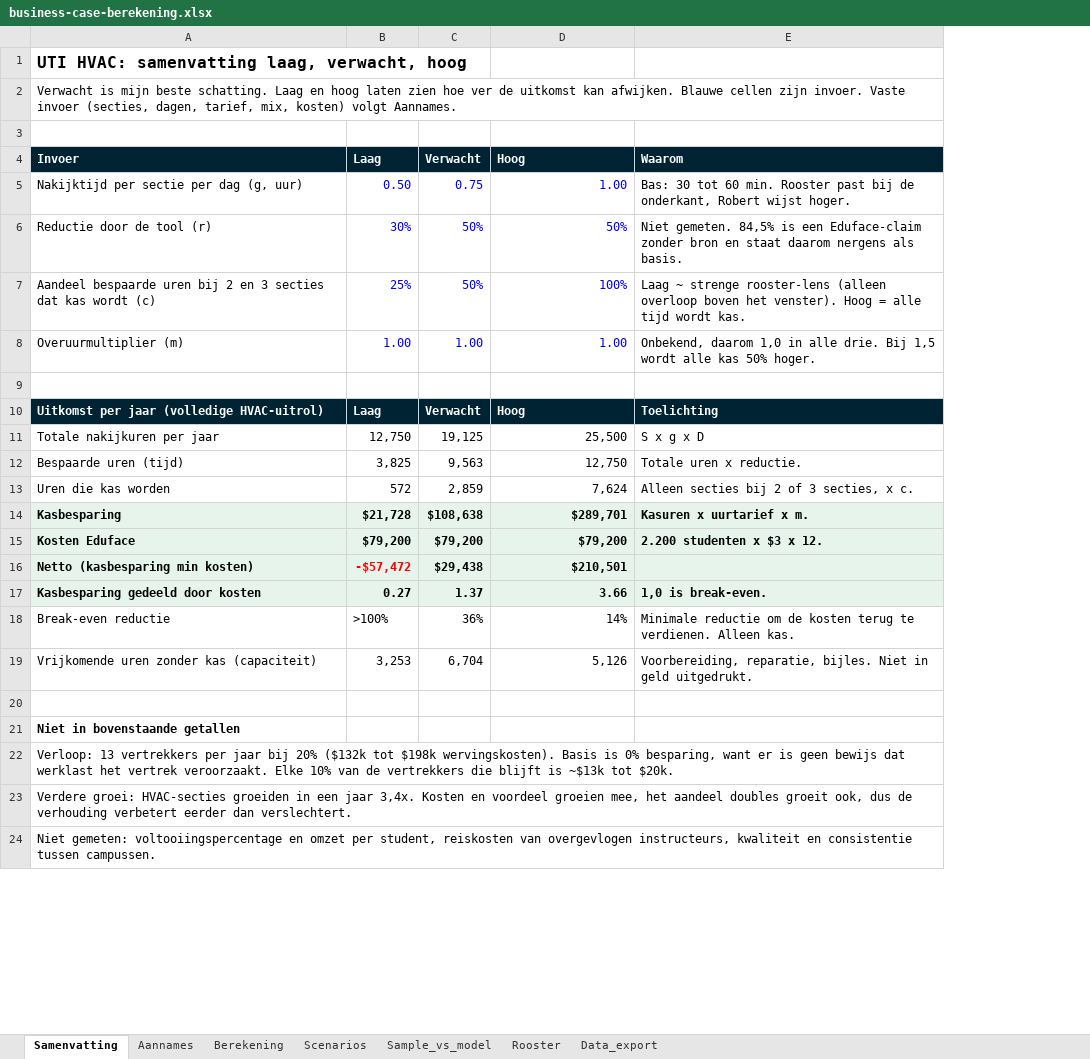
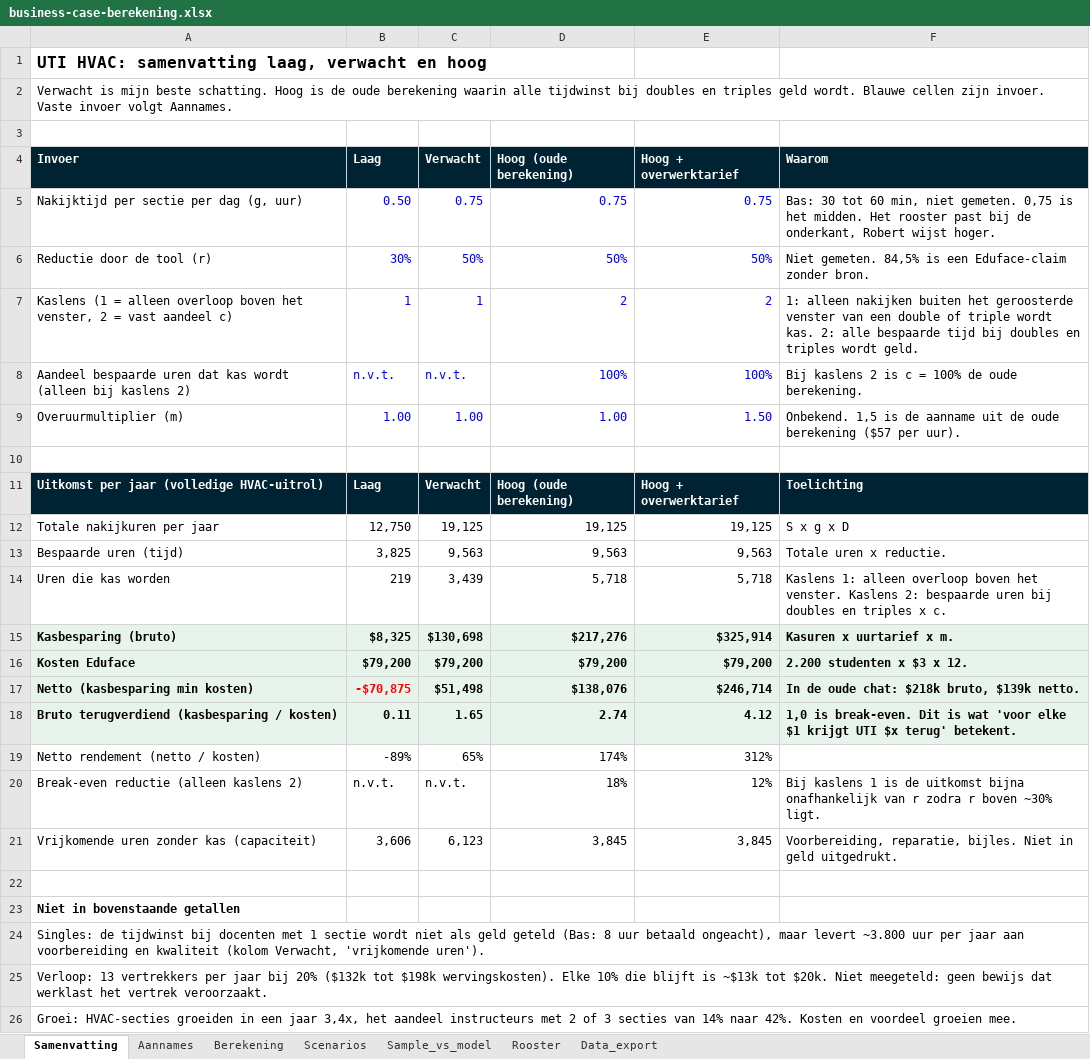
Before and after one commit to Dante-Eduface/Claude, an Excel workbook: GTM/Accounts/uti/business-case-berekening.xlsx, sheet Samenvatting, drawn as a sheet; only a part is shown; values as stored, in another font and other column widths than the file's, no borders; removed rows and columns are numbered as before the commit, all else as after; the diff covers the shown part only; the diff names each change by its address in the sheet, - before the commit and + after, or states it on an @@ line.

```diff
--- a/GTM/Accounts/uti/business-case-berekening.xlsx (sheet Samenvatting)
+++ b/GTM/Accounts/uti/business-case-berekening.xlsx (sheet Samenvatting)
+column E (Hoog + overwerktarief), rows 5-6: 0.75 | 50%; rows 9-14: 1.50 |  | Hoog + overwerktarief | 19,125 | 9,563 | 5,718; rows 16-17: $79,200 | $246,714; row 21: 3,845
-A1 (Invoer): UTI HVAC: samenvatting laag, verwacht, hoog
+A1 (Invoer): UTI HVAC: samenvatting laag, verwacht en hoog
-A2 (Invoer): …beste schatting. Laag en hoog laten zien hoe ver de uitkomst kan afwijken. Blauwe cellen zijn invoer. Vaste invoer (secties, dagen, tarief, mix, kosten) volgt Aannames.
+A2 (Invoer): …beste schatting. Hoog is de oude berekening waarin alle tijdwinst bij doubles en triples geld wordt. Blauwe cellen zijn invoer. Vaste invoer volgt Aannames.
-D4: Hoog
+D4: Hoog (oude berekening)
-D5 (Hoog (oude berekening)): 1.00
+D5 (Hoog (oude berekening)): 0.75
-F5 (Waarom): …tot 60 min. Rooster past bij…
+F5 (Waarom): …tot 60 min, niet gemeten. 0,75 is het midden. Het rooster past bij…
-F6 (Waarom): …Eduface-claim zonder bron en staat daarom nergens als basis.
+F6 (Waarom): …Eduface-claim zonder bron.
-row 7: Aandeel bespaarde uren bij 2 en 3 secties dat kas wordt (c) | 25% | 50% | 100% | Laag ~ strenge rooster-lens (alleen overloop boven het venster). Hoog = alle tijd wordt kas.
+row 7: Kaslens (1 = alleen overloop boven het venster, 2 = vast aandeel c) | 1 | 1 | 2 | 2 | 1: alleen nakijken buiten het geroosterde venster van een double of triple wordt kas. 2: alle bespaarde tijd bij doubles en triples wordt geld.
+row 8: Aandeel bespaarde uren dat kas wordt (alleen bij kaslens 2) | n.v.t. | n.v.t. | 100% | 100% | Bij kaslens 2 is c = 100% de oude berekening.
-F9 (Waarom): Onbekend, daarom 1,0 in alle drie. Bij 1,5 wordt alle kas 50% hoger.
+F9 (Waarom): Onbekend. 1,5 is de aanname uit de oude berekening ($57 per uur).
-D11 (Hoog (oude berekening)): Hoog
+D11 (Hoog (oude berekening)): Hoog (oude berekening)
-D12 (Hoog (oude berekening)): 25,500
+D12 (Hoog (oude berekening)): 19,125
-D13 (Hoog (oude berekening)): 12,750
+D13 (Hoog (oude berekening)): 9,563
-B14 (Laag): 572
+B14 (Laag): 219
-C14 (Verwacht): 2,859
+C14 (Verwacht): 3,439
-D14 (Hoog (oude berekening)): 7,624
+D14 (Hoog (oude berekening)): 5,718
-F14 (Waarom): Alleen secties bij 2 of 3 secties, x c.
+F14 (Waarom): Kaslens 1: alleen overloop boven het venster. Kaslens 2: bespaarde uren bij doubles en triples x c.
-row 14: Kasbesparing | $21,728 | $108,638 | $289,701 | Kasuren x uurtarief x m.
+row 15: Kasbesparing (bruto) | $8,325 | $130,698 | $217,276 | $325,914 | Kasuren x uurtarief x m.
-B17 (Laag): -$57,472
+B17 (Laag): -$70,875
-C17 (Verwacht): $29,438
+C17 (Verwacht): $51,498
-D17 (Hoog (oude berekening)): $210,501
+D17 (Hoog (oude berekening)): $138,076
-F17 (Waarom): (empty)
+F17 (Waarom): In de oude chat: $218k bruto, $139k netto.
-row 17: Kasbesparing gedeeld door kosten | 0.27 | 1.37 | 3.66 | 1,0 is break-even.
-row 18: Break-even reductie | >100% | 36% | 14% | Minimale reductie om de kosten terug te verdienen. Alleen kas.
+row 18: Bruto terugverdiend (kasbesparing / kosten) | 0.11 | 1.65 | 2.74 | 4.12 | 1,0 is break-even. Dit is wat 'voor elke $1 krijgt UTI $x terug' betekent.
+row 19: Netto rendement (netto / kosten) | -89% | 65% | 174% | 312%
+row 20: Break-even reductie (alleen kaslens 2) | n.v.t. | n.v.t. | 18% | 12% | Bij kaslens 1 is de uitkomst bijna onafhankelijk van r zodra r boven ~30% ligt.
-B21 (Laag): 3,253
+B21 (Laag): 3,606
-C21 (Verwacht): 6,704
+C21 (Verwacht): 6,123
-D21 (Hoog (oude berekening)): 5,126
+D21 (Hoog (oude berekening)): 3,845
-A24 (Invoer): Verloop: 13 vertrekkers per jaar bij 20% ($132k tot $198k wervingskosten). Basis is 0% besparing, want er is geen bewijs dat werklast het vertrek veroorzaakt. Elke 10% van de vertrekkers die blijft is ~$13k tot $20k.
+A24 (Invoer): Singles: de tijdwinst bij docenten met 1 sectie wordt niet als geld geteld (Bas: 8 uur betaald ongeacht), maar levert ~3.800 uur per jaar aan voorbereiding en kwaliteit (kolom Verwacht, 'vrijkomende uren').
-A25 (Invoer): Verdere groei: HVAC-secties groeiden in een jaar 3,4x. Kosten en voordeel groeien mee, het aandeel doubles groeit ook, dus de verhouding verbetert eerder dan verslechtert.
+A25 (Invoer): Verloop: 13 vertrekkers per jaar bij 20% ($132k tot $198k wervingskosten). Elke 10% die blijft is ~$13k tot $20k. Niet meegeteld: geen bewijs dat werklast het vertrek veroorzaakt.
-A26 (Invoer): Niet gemeten: voltooiingspercentage en omzet per student, reiskosten van overgevlogen instructeurs, kwaliteit en consistentie tussen campussen.
+A26 (Invoer): Groei: HVAC-secties groeiden in een jaar 3,4x, het aandeel instructeurs met 2 of 3 secties van 14% naar 42%. Kosten en voordeel groeien mee.
```
Also changed, not shown: 1 edited cell elsewhere in this sheet, sheet Rooster, sheet Berekening, sheet Aannames, sheet Sample_vs_model, sheet Scenarios, formulas that keep their value, 1 other file.
